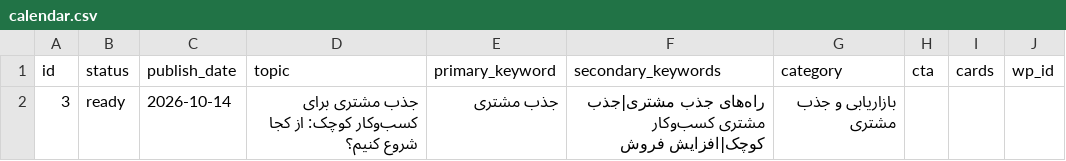
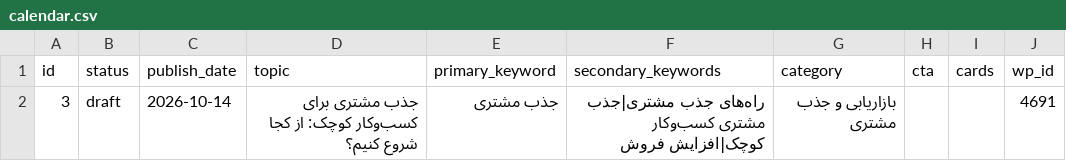
Before and after one commit to mohamadmohajer62-tech/content-engine, a CSV file: calendar.csv, drawn as a sheet.

Commit message:
update calendar

```diff
--- a/calendar.csv
+++ b/calendar.csv
@@ -1,2 +1,2 @@
 id,status,publish_date,topic,primary_keyword,secondary_keywords,category,cta,cards,wp_id
-3,ready,2026-10-14,جذب مشتری برای کسب‌وکار کوچک: از کجا شروع کنیم؟,جذب مشتری,راه‌های جذب مشتری|جذب مشتری کسب‌وکار کوچک|افزایش فروش,بازاریابی و جذب مشتری,,,
+3,draft,2026-10-14,جذب مشتری برای کسب‌وکار کوچک: از کجا شروع کنیم؟,جذب مشتری,راه‌های جذب مشتری|جذب مشتری کسب‌وکار کوچک|افزایش فروش,بازاریابی و جذب مشتری,,,4691
```
